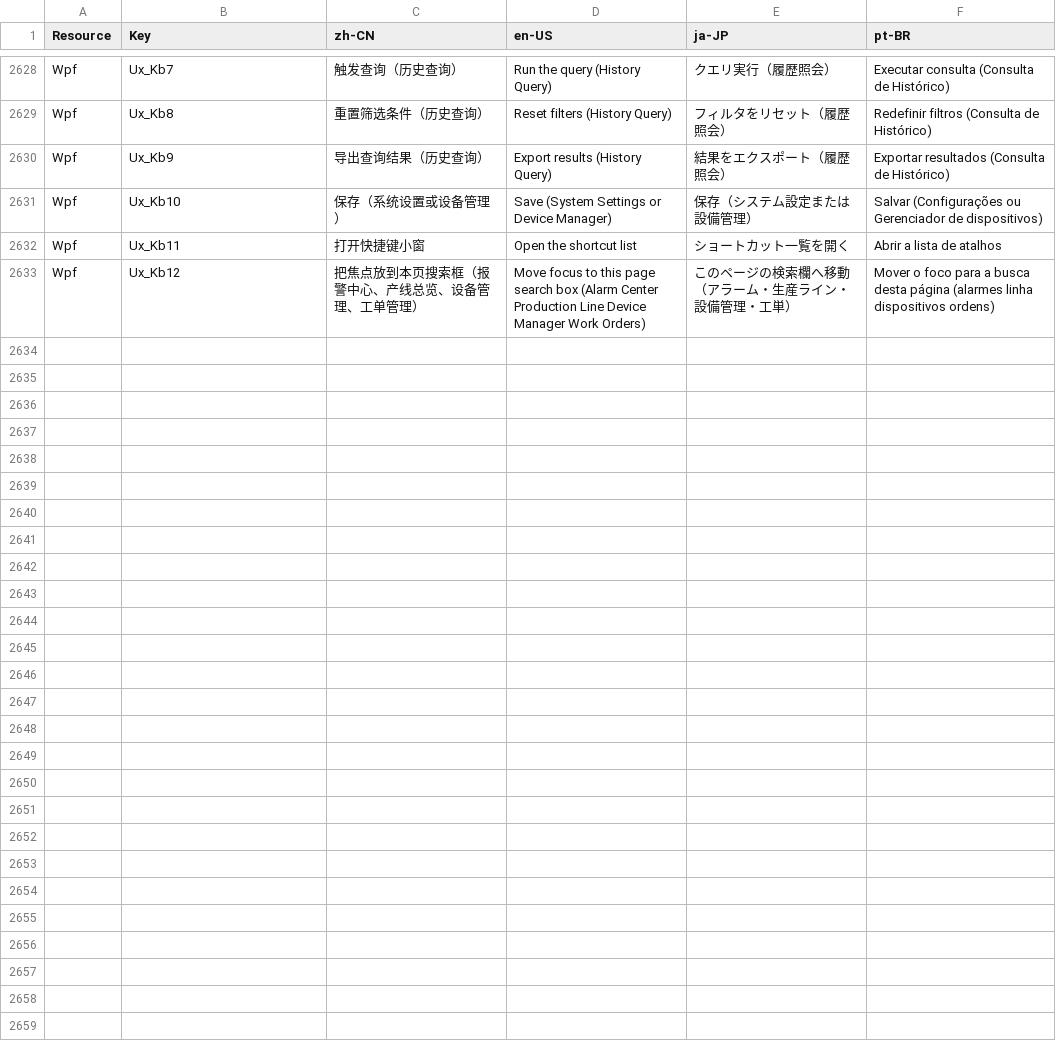
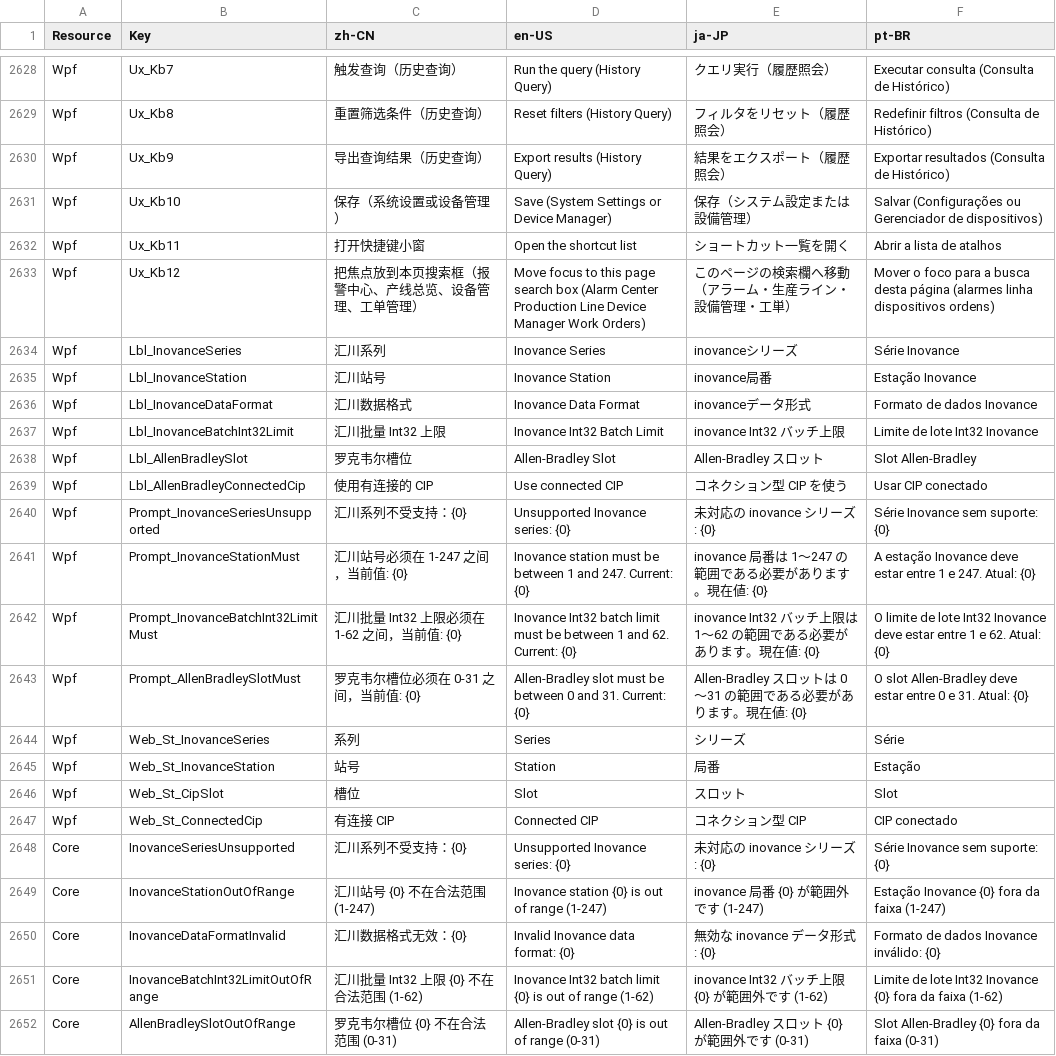
Before and after one commit to 18961389539/Kanban, a CSV file: MainAPP/Resources/Localization.csv, drawn as a sheet; only a part is shown, gaps mark what is left out.

```diff
--- a/MainAPP/Resources/Localization.csv
+++ b/MainAPP/Resources/Localization.csv
@@ -2785 +2785,20 @@ Wpf,Ux_Kb11,打开快捷键小窗,Open the shortcut list,ショートカット
 Wpf,Ux_Kb12,把焦点放到本页搜索框（报警中心、产线总览、设备管理、工单管理）,Move focus to this page search box (Alarm Center Production Line Device Manager Work Orders),このページの検索欄へ移動（アラーム・生産ライン・設備管理・工単）,Mover o foco para a busca desta página (alarmes linha dispositivos ordens)
+Wpf,Lbl_InovanceSeries,汇川系列,Inovance Series,inovanceシリーズ,Série Inovance
+Wpf,Lbl_InovanceStation,汇川站号,Inovance Station,inovance局番,Estação Inovance
+Wpf,Lbl_InovanceDataFormat,汇川数据格式,Inovance Data Format,inovanceデータ形式,Formato de dados Inovance
+Wpf,Lbl_InovanceBatchInt32Limit,汇川批量 Int32 上限,Inovance Int32 Batch Limit,inovance Int32 バッチ上限,Limite de lote Int32 Inovance
+Wpf,Lbl_AllenBradleySlot,罗克韦尔槽位,Allen-Bradley Slot,Allen-Bradley スロット,Slot Allen-Bradley
+Wpf,Lbl_AllenBradleyConnectedCip,使用有连接的 CIP,Use connected CIP,コネクション型 CIP を使う,Usar CIP conectado
+Wpf,Prompt_InovanceSeriesUnsupported,汇川系列不受支持：{0},Unsupported Inovance series: {0},未対応の inovance シリーズ: {0},Série Inovance sem suporte: {0}
+Wpf,Prompt_InovanceStationMust,汇川站号必须在 1-247 之间，当前值: {0},Inovance station must be between 1 and 247. Current: {0},inovance 局番は 1〜247 の範囲である必要があります。現在値: {0},A estação Inovance deve estar entre 1 e 247. Atual: {0}
+Wpf,Prompt_InovanceBatchInt32LimitMust,汇川批量 Int32 上限必须在 1-62 之间，当前值: {0},Inovance Int32 batch limit must be between 1 and 62. Current: {0},inovance Int32 バッチ上限は 1〜62 の範囲である必要があります。現在値: {0},O limite de lote Int32 Inovance deve estar entre 1 e 62. Atual: {0}
+Wpf,Prompt_AllenBradleySlotMust,罗克韦尔槽位必须在 0-31 之间，当前值: {0},Allen-Bradley slot must be between 0 and 31. Current: {0},Allen-Bradley スロットは 0〜31 の範囲である必要があります。現在値: {0},O slot Allen-Bradley deve estar entre 0 e 31. Atual: {0}
+Wpf,Web_St_InovanceSeries,系列,Series,シリーズ,Série
+Wpf,Web_St_InovanceStation,站号,Station,局番,Estação
+Wpf,Web_St_CipSlot,槽位,Slot,スロット,Slot
+Wpf,Web_St_ConnectedCip,有连接 CIP,Connected CIP,コネクション型 CIP,CIP conectado
+Core,InovanceSeriesUnsupported,汇川系列不受支持：{0},Unsupported Inovance series: {0},未対応の inovance シリーズ: {0},Série Inovance sem suporte: {0}
+Core,InovanceStationOutOfRange,汇川站号 {0} 不在合法范围 (1-247),Inovance station {0} is out of range (1-247),inovance 局番 {0} が範囲外です (1-247),Estação Inovance {0} fora da faixa (1-247)
+Core,InovanceDataFormatInvalid,汇川数据格式无效：{0},Invalid Inovance data format: {0},無効な inovance データ形式: {0},Formato de dados Inovance inválido: {0}
+Core,InovanceBatchInt32LimitOutOfRange,汇川批量 Int32 上限 {0} 不在合法范围 (1-62),Inovance Int32 batch limit {0} is out of range (1-62),inovance Int32 バッチ上限 {0} が範囲外です (1-62),Limite de lote Int32 Inovance {0} fora da faixa (1-62)
+Core,AllenBradleySlotOutOfRange,罗克韦尔槽位 {0} 不在合法范围 (0-31),Allen-Bradley slot {0} is out of range (0-31),Allen-Bradley スロット {0} が範囲外です (0-31),Slot Allen-Bradley {0} fora da faixa (0-31)
```
Also changed, not shown: 30 other files.
